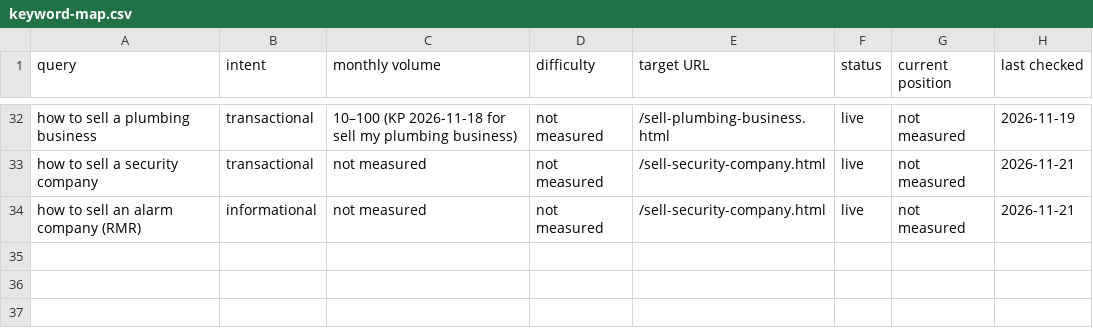
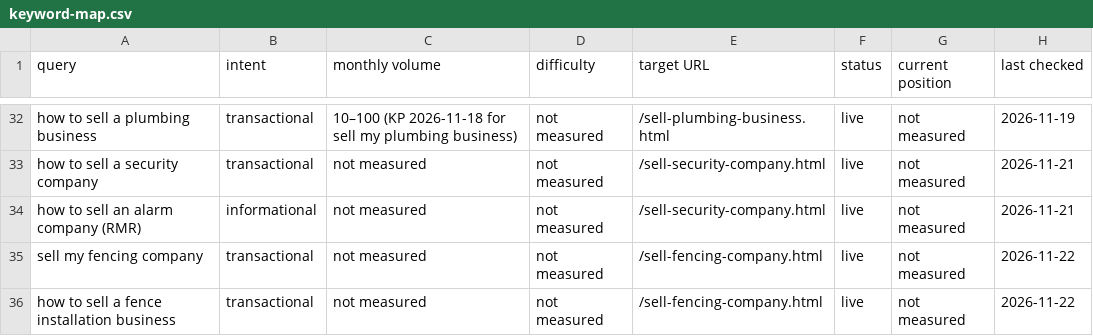
Before and after one commit to Glazyman/Summit, a CSV file: seo/keyword-map.csv, drawn as a sheet; only a part is shown, gaps mark what is left out.

```diff
--- a/seo/keyword-map.csv
+++ b/seo/keyword-map.csv
@@ -34 +34,3 @@ how to sell a security company,transactional,not measured,not measured,/sell-sec
 how to sell an alarm company (RMR),informational,not measured,not measured,/sell-security-company.html,live,not measured,2026-11-21
+sell my fencing company,transactional,not measured,not measured,/sell-fencing-company.html,live,not measured,2026-11-22
+how to sell a fence installation business,transactional,not measured,not measured,/sell-fencing-company.html,live,not measured,2026-11-22
```
Also changed, not shown: 14 other files.
